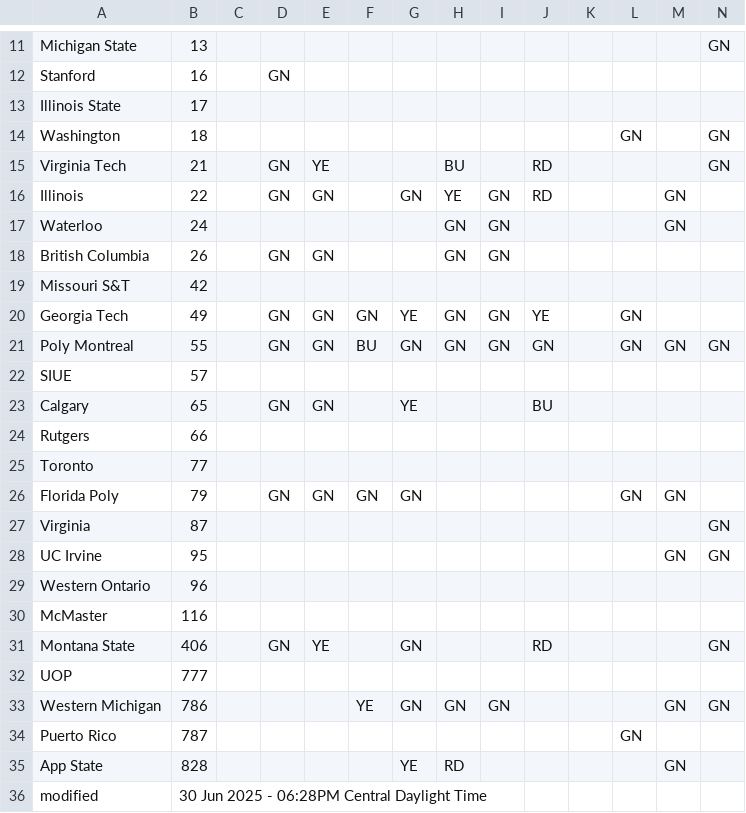
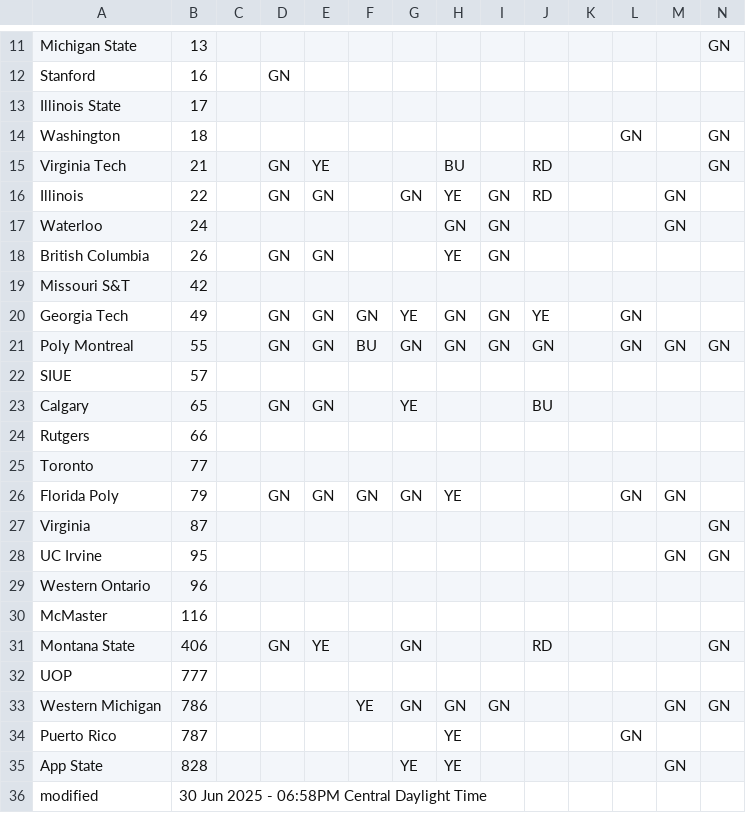
Before and after one commit to jtmullen/fsgp-2025-site, a CSV file: _data/scrutineering.csv, drawn as a sheet; only a part is shown, gaps mark what is left out.

```diff
--- a/_data/scrutineering.csv
+++ b/_data/scrutineering.csv
@@ -17,3 +17,3 @@ Illinois,22,,GN,GN,,GN,YE,GN,RD,,,GN,
 Waterloo,24,,,,,,GN,GN,,,,GN,
-British Columbia,26,,GN,GN,,,GN,GN,,,,,
+British Columbia,26,,GN,GN,,,YE,GN,,,,,
 Missouri S&T,42,,,,,,,,,,,,
@@ -25,3 +25,3 @@ Rutgers,66,,,,,,,,,,,,
 Toronto,77,,,,,,,,,,,,
-Florida Poly,79,,GN,GN,GN,GN,,,,,GN,GN,
+Florida Poly,79,,GN,GN,GN,GN,YE,,,,GN,GN,
 Virginia,87,,,,,,,,,,,,GN
@@ -33,4 +33,4 @@ UOP,777,,,,,,,,,,,,
 Western Michigan,786,,,,YE,GN,GN,GN,,,,GN,GN
-Puerto Rico,787,,,,,,,,,,GN,,
-App State,828,,,,,YE,RD,,,,,GN,
-modified,30 Jun 2025 - 06:28PM Central Daylight Time,,,,,,,,,,,
+Puerto Rico,787,,,,,,YE,,,,GN,,
+App State,828,,,,,YE,YE,,,,,GN,
+modified,30 Jun 2025 - 06:58PM Central Daylight Time,,,,,,,,,,,
```
